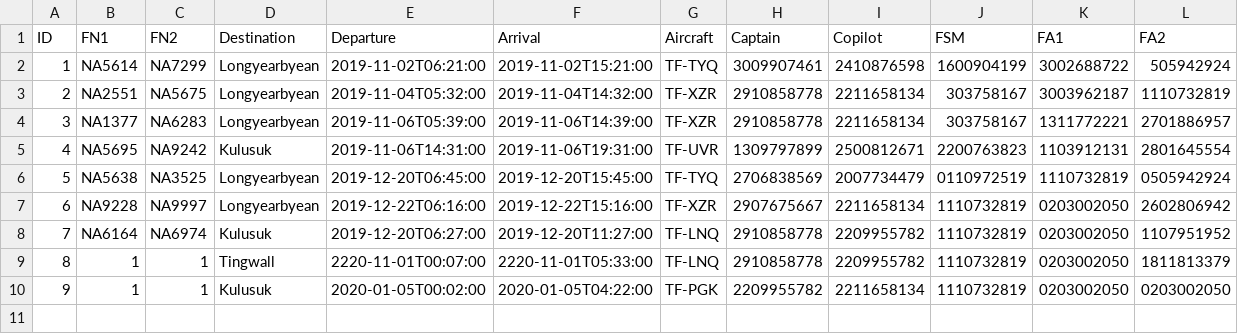
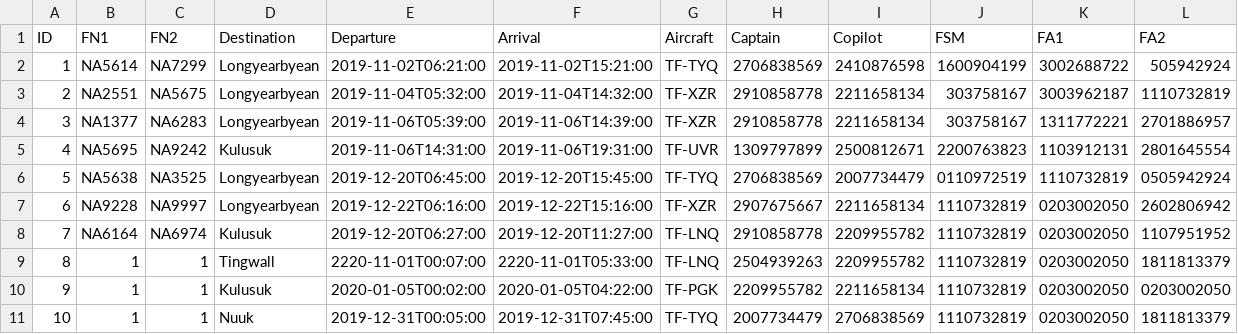
Before and after one commit to vesteinnbjarna/NaNAir, a CSV file: IO/Data/temp_voyage.csv, drawn as a sheet.

Commit message:
Update Voyage

```diff
--- a/IO/Data/temp_voyage.csv
+++ b/IO/Data/temp_voyage.csv
@@ -1,3 +1,3 @@
 ID,FN1,FN2,Destination,Departure,Arrival,Aircraft,Captain,Copilot,FSM,FA1,FA2
-1,NA5614,NA7299,Longyearbyean,2019-11-02T06:21:00,2019-11-02T15:21:00,TF-TYQ,3009907461,2410876598,1600904199,3002688722,505942924
+1,NA5614,NA7299,Longyearbyean,2019-11-02T06:21:00,2019-11-02T15:21:00,TF-TYQ,2706838569,2410876598,1600904199,3002688722,505942924
 2,NA2551,NA5675,Longyearbyean,2019-11-04T05:32:00,2019-11-04T14:32:00,TF-XZR,2910858778,2211658134,303758167,3003962187,1110732819
@@ -8,3 +8,4 @@ ID,FN1,FN2,Destination,Departure,Arrival,Aircraft,Captain,Copilot,FSM,FA1,FA2
 7,NA6164,NA6974,Kulusuk,2019-12-20T06:27:00,2019-12-20T11:27:00,TF-LNQ,2910858778,2209955782,1110732819,0203002050,1107951952
-8,1,1,Tingwall,2220-11-01T00:07:00,2220-11-01T05:33:00,TF-LNQ,2910858778,2209955782,1110732819,0203002050,1811813379
+8,1,1,Tingwall,2220-11-01T00:07:00,2220-11-01T05:33:00,TF-LNQ,2504939263,2209955782,1110732819,0203002050,1811813379
 9,1,1,Kulusuk,2020-01-05T00:02:00,2020-01-05T04:22:00,TF-PGK,2209955782,2211658134,1110732819,0203002050,0203002050
+10,1,1,Nuuk,2019-12-31T00:05:00,2019-12-31T07:45:00,TF-TYQ,2007734479,2706838569,1110732819,0203002050,1811813379
```
Also changed, not shown: 3 other files.
